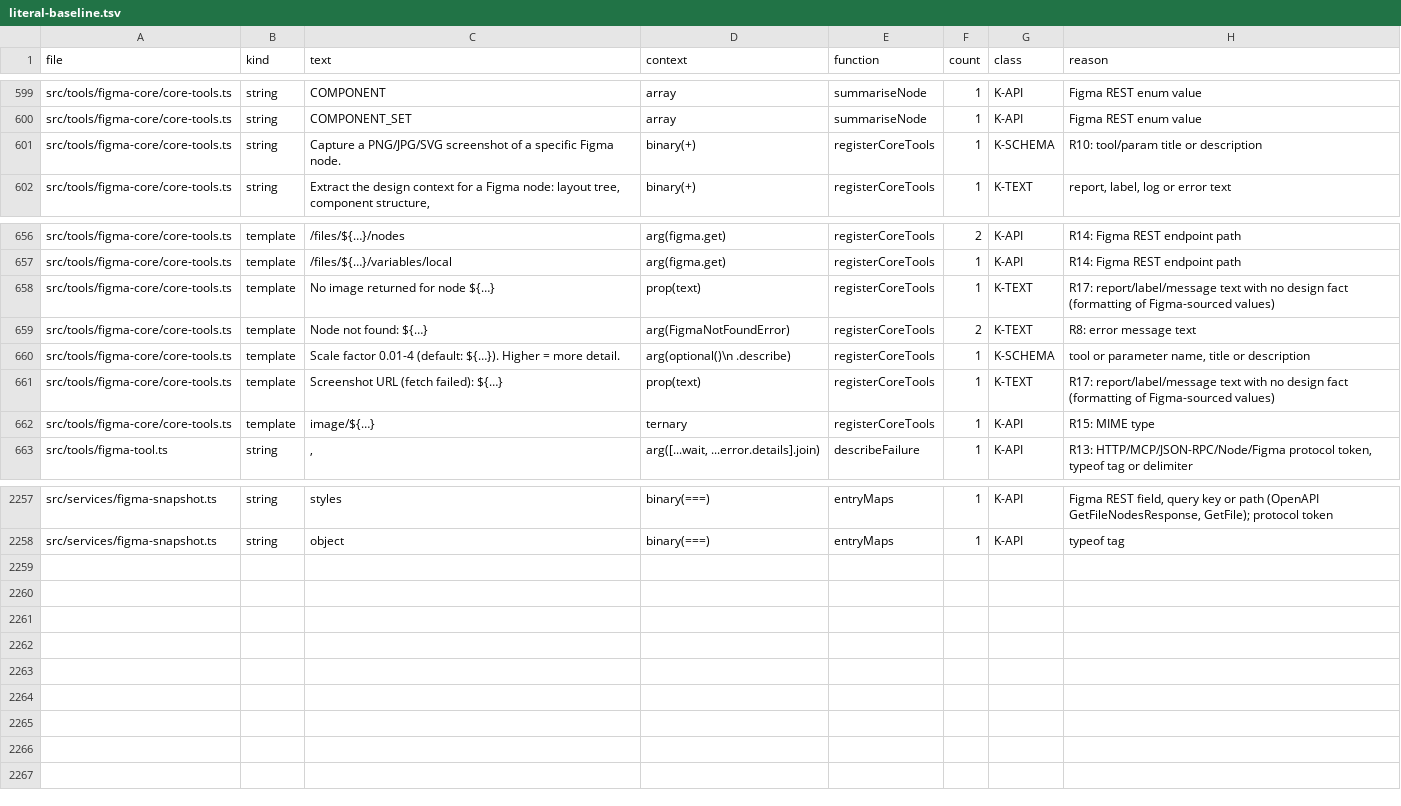
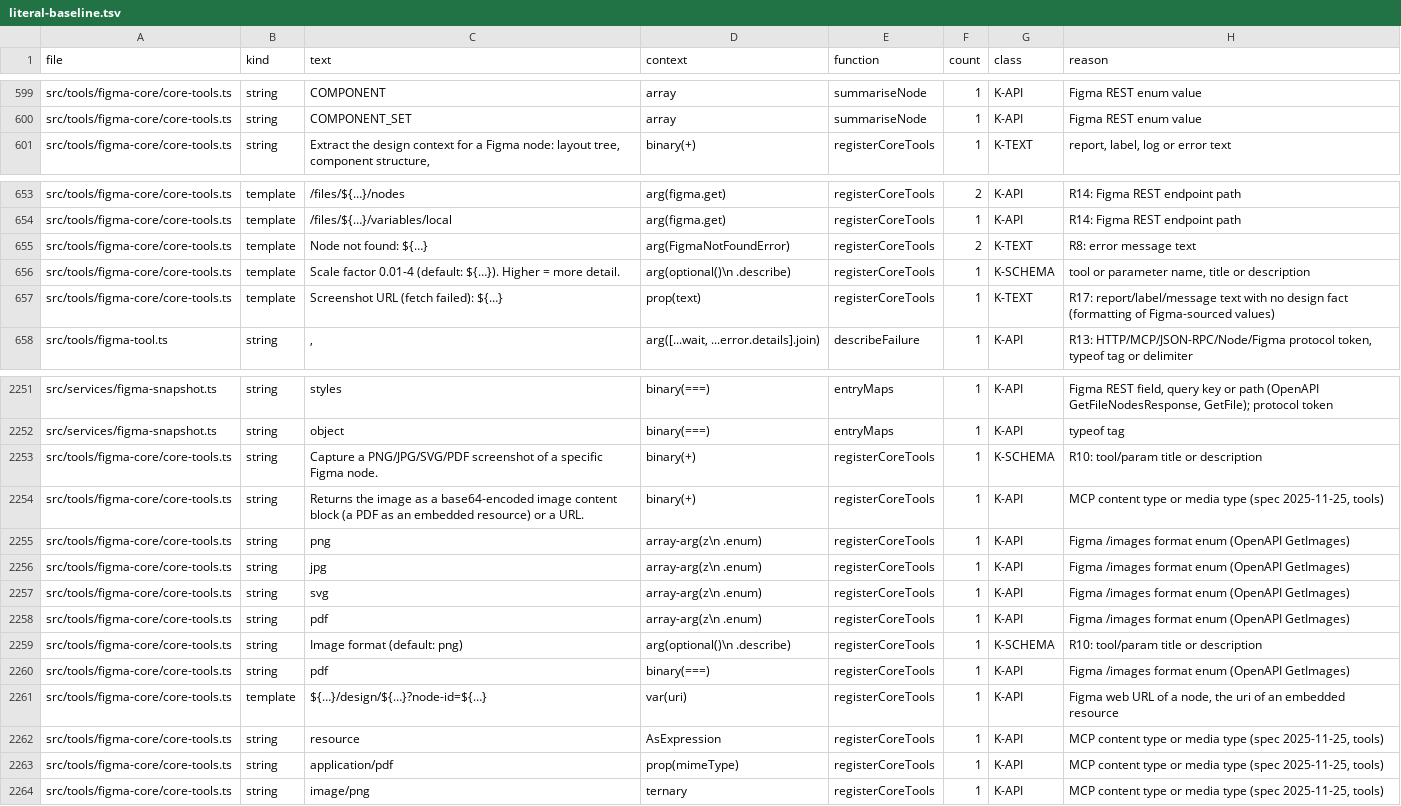
Before and after one commit to ahmedibrahim085/figma-flutter-mcp-extended, a TSV file: tools/literal-baseline.tsv, drawn as a sheet; only a part is shown, gaps mark what is left out; removed rows and columns are numbered as before the commit, all else as after; the diff covers the shown part only; the diff names each change by its address in the sheet, - before the commit and + after, or states it on an @@ line.

```diff
--- a/tools/literal-baseline.tsv
+++ b/tools/literal-baseline.tsv
-row 601: src/tools/figma-core/core-tools.ts | string | Capture a PNG/JPG/SVG screenshot of a specific Figma node. | binary(+) | registerCoreTools | 1 | K-SCHEMA | R10: tool/param title or description
-row 658: src/tools/figma-core/core-tools.ts | template | No image returned for node ${…} | prop(text) | registerCoreTools | 1 | K-TEXT | R17: report/label/message text with no design fact (formatting of Figma-sourced values)
-row 662: src/tools/figma-core/core-tools.ts | template | image/${…} | ternary | registerCoreTools | 1 | K-API | R15: MIME type
+row 2253: src/tools/figma-core/core-tools.ts | string | Capture a PNG/JPG/SVG/PDF screenshot of a specific Figma node. | binary(+) | registerCoreTools | 1 | K-SCHEMA | R10: tool/param title or description
+row 2254: src/tools/figma-core/core-tools.ts | string | Returns the image as a base64-encoded image content block (a PDF as an embedded resource) or a URL. | binary(+) | registerCoreTools | 1 | K-API | MCP content type or media type (spec 2025-11-25, tools)
+row 2255: src/tools/figma-core/core-tools.ts | string | png | array-arg(z\n .enum) | registerCoreTools | 1 | K-API | Figma /images format enum (OpenAPI GetImages)
+row 2256: src/tools/figma-core/core-tools.ts | string | jpg | array-arg(z\n .enum) | registerCoreTools | 1 | K-API | Figma /images format enum (OpenAPI GetImages)
+row 2257: src/tools/figma-core/core-tools.ts | string | svg | array-arg(z\n .enum) | registerCoreTools | 1 | K-API | Figma /images format enum (OpenAPI GetImages)
+row 2258: src/tools/figma-core/core-tools.ts | string | pdf | array-arg(z\n .enum) | registerCoreTools | 1 | K-API | Figma /images format enum (OpenAPI GetImages)
+row 2259: src/tools/figma-core/core-tools.ts | string | Image format (default: png) | arg(optional()\n .describe) | registerCoreTools | 1 | K-SCHEMA | R10: tool/param title or description
+row 2260: src/tools/figma-core/core-tools.ts | string | pdf | binary(===) | registerCoreTools | 1 | K-API | Figma /images format enum (OpenAPI GetImages)
+row 2261: src/tools/figma-core/core-tools.ts | template | ${…}/design/${…}?node-id=${…} | var(uri) | registerCoreTools | 1 | K-API | Figma web URL of a node, the uri of an embedded resource
+row 2262: src/tools/figma-core/core-tools.ts | string | resource | AsExpression | registerCoreTools | 1 | K-API | MCP content type or media type (spec 2025-11-25, tools)
+row 2263: src/tools/figma-core/core-tools.ts | string | application/pdf | prop(mimeType) | registerCoreTools | 1 | K-API | MCP content type or media type (spec 2025-11-25, tools)
+row 2264: src/tools/figma-core/core-tools.ts | string | image/png | ternary | registerCoreTools | 1 | K-API | MCP content type or media type (spec 2025-11-25, tools)
```
Also changed, not shown: 3 removed rows elsewhere in this file, 3 other files.
